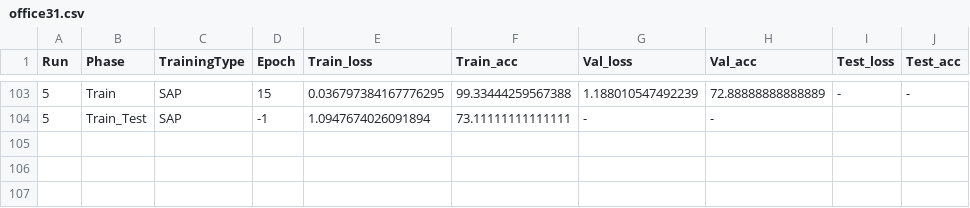
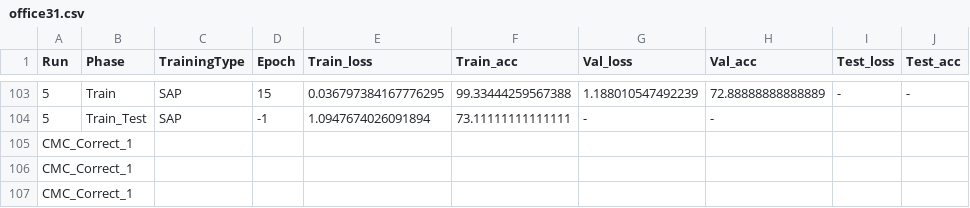
Before and after one commit to MuyeedAhmed/NN_Verification, a CSV file: BaselineOthers/NNRunLog/office31.csv, drawn as a sheet; only a part is shown, gaps mark what is left out; the diff names each change by its address in the sheet, - before the commit and + after, or states it on an @@ line.

```diff
--- a/BaselineOthers/NNRunLog/office31.csv
+++ b/BaselineOthers/NNRunLog/office31.csv
+row 105: CMC_Correct_1
+row 106: CMC_Correct_1
+row 107: CMC_Correct_1
```
Also changed, not shown: BaselineOthers/NNRunLog/Caltech101.csv, BaselineOthers/NNRunLog/EMNIST.csv, 4 other files.
